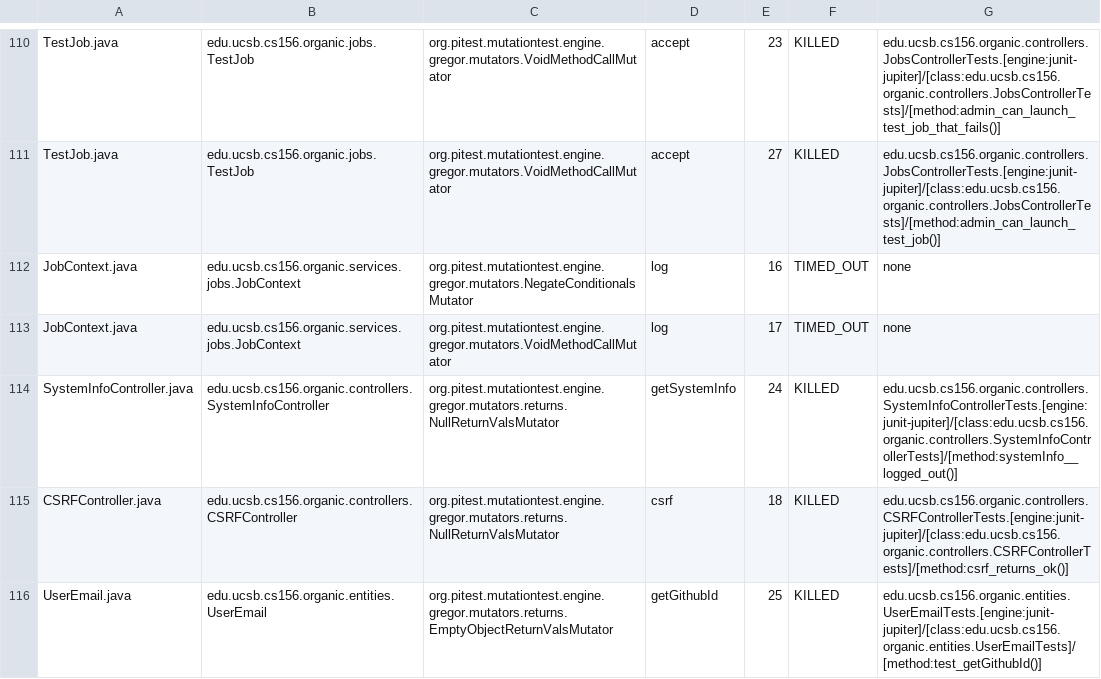
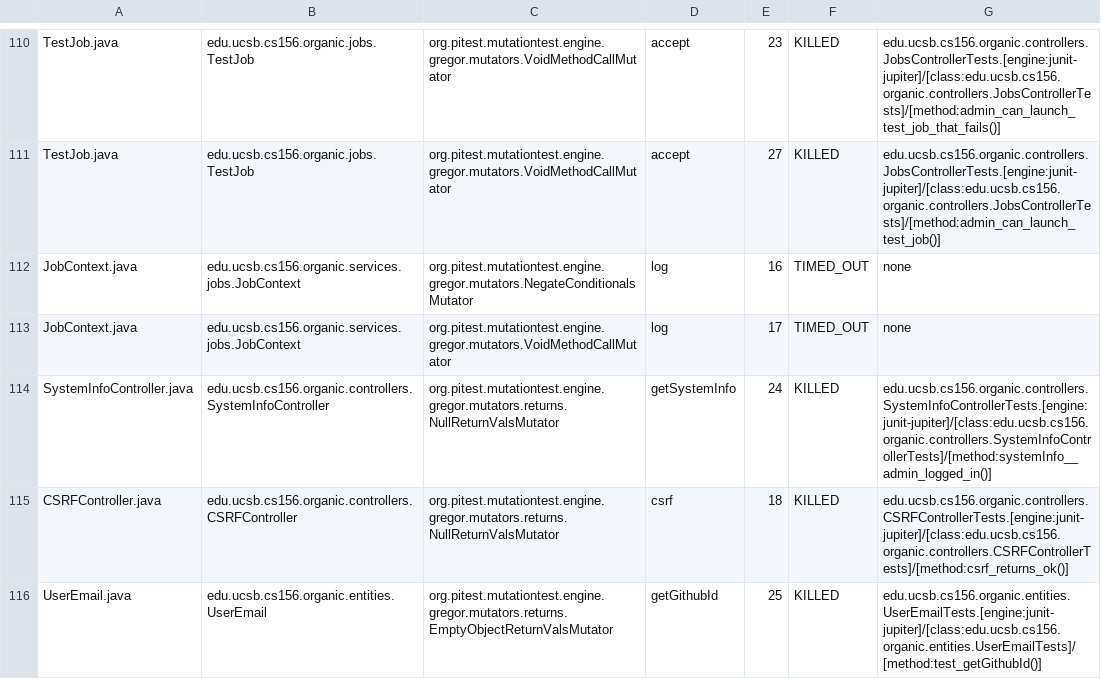
Before and after one commit to ucsb-cs156-s24/proj-organic-s24-5pm-4, a CSV file: prs/27/pitest/mutations.csv, drawn as a sheet; only a part is shown, gaps mark what is left out; the diff covers the shown part only.

Commit message:
Deploying to gh-pages from @ ucsb-cs156-s24/proj-organic-s24-5pm-4@55c6a4c064b635d1f876a26cb7a170272cda7e43 🚀

```diff
--- a/prs/27/pitest/mutations.csv
+++ b/prs/27/pitest/mutations.csv
@@ -113,3 +113,3 @@ JobContext.java,edu.ucsb.cs156.organic.services.jobs.JobContext,org.pitest.mutat
 JobContext.java,edu.ucsb.cs156.organic.services.jobs.JobContext,org.pitest.mutationtest.engine.gregor.mutators.VoidMethodCallMutator,log,17,TIMED_OUT,none
-SystemInfoController.java,edu.ucsb.cs156.organic.controllers.SystemInfoController,org.pitest.mutationtest.engine.gregor.mutators.returns.NullReturnValsMutator,getSystemInfo,24,KILLED,edu.ucsb.cs156.organic.controllers.SystemInfoControllerTests.[engine:junit-jupiter]/[class:edu.ucsb.cs156.organic.controllers.SystemInfoControllerTests]/[method:systemInfo__logged_out()]
+SystemInfoController.java,edu.ucsb.cs156.organic.controllers.SystemInfoController,org.pitest.mutationtest.engine.gregor.mutators.returns.NullReturnValsMutator,getSystemInfo,24,KILLED,edu.ucsb.cs156.organic.controllers.SystemInfoControllerTests.[engine:junit-jupiter]/[class:edu.ucsb.cs156.organic.controllers.SystemInfoControllerTests]/[method:systemInfo__admin_logged_in()]
 CSRFController.java,edu.ucsb.cs156.organic.controllers.CSRFController,org.pitest.mutationtest.engine.gregor.mutators.returns.NullReturnValsMutator,csrf,18,KILLED,edu.ucsb.cs156.organic.controllers.CSRFControllerTests.[engine:junit-jupiter]/[class:edu.ucsb.cs156.organic.controllers.CSRFControllerTests]/[method:csrf_returns_ok()]
```
Also changed, not shown: 10 edited cells elsewhere in this file, 17 other files.
